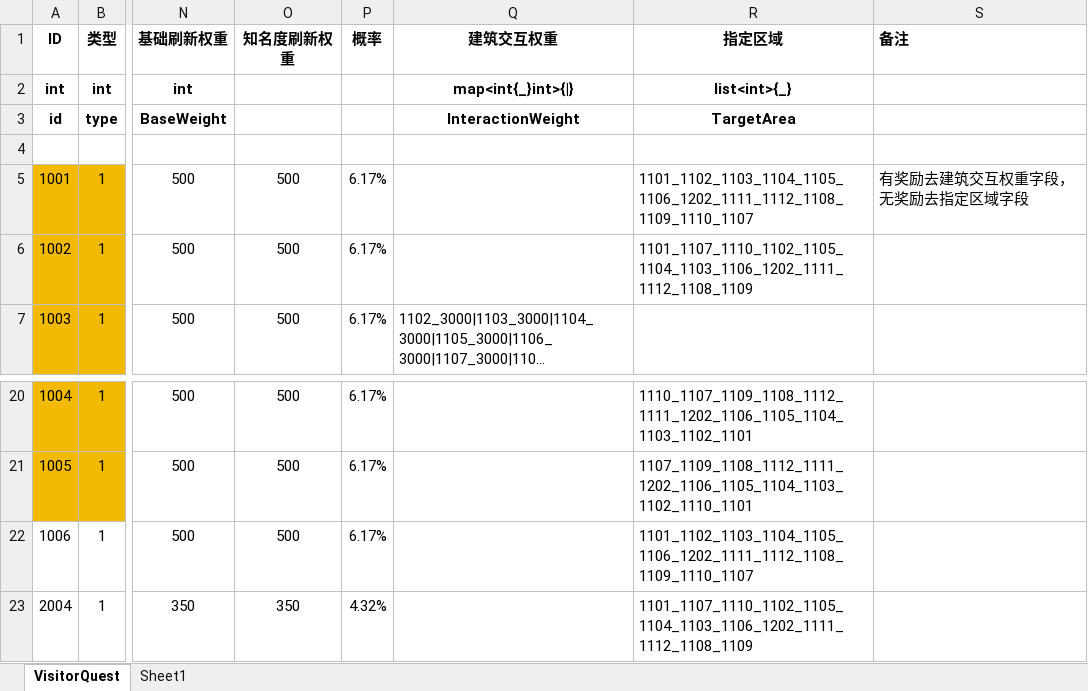
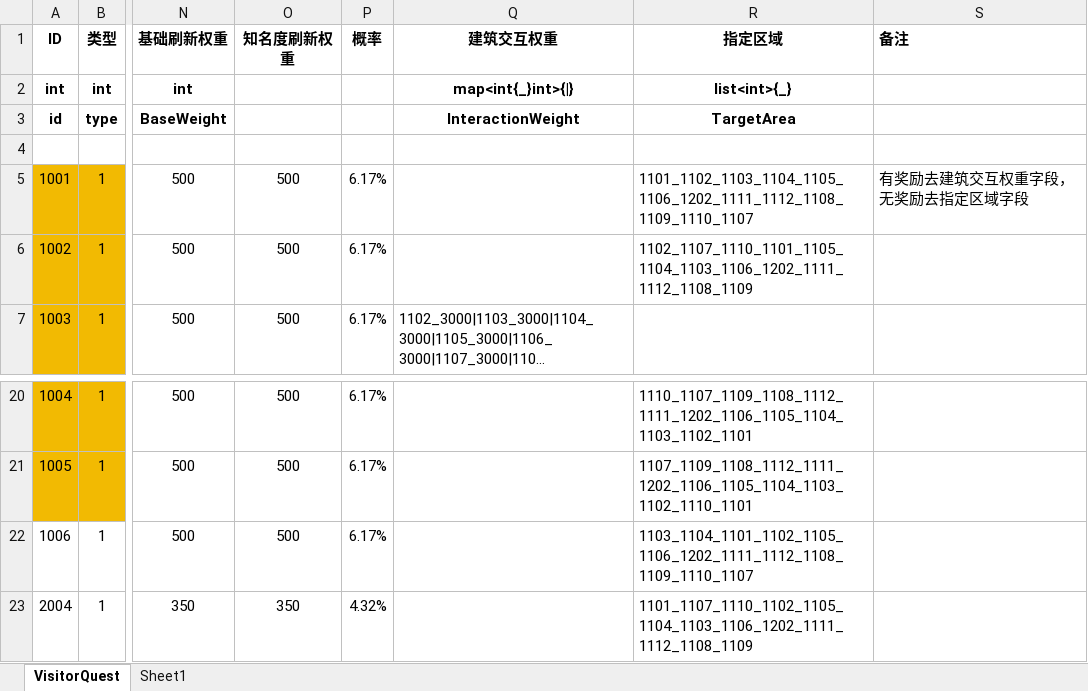
Before and after one commit to yanhailong/jjj_server, an Excel workbook: hall/resources/sample/VisitorQuest.xlsx, sheet VisitorQuest, drawn as a sheet; only a part is shown, gaps mark what is left out; long unchanged cells end in …; values as stored, in another font and other column widths than the file's, no borders; the diff names each change by its address in the sheet, - before the commit and + after, or states it on an @@ line.

```diff
--- a/hall/resources/sample/VisitorQuest.xlsx (sheet VisitorQuest)
+++ b/hall/resources/sample/VisitorQuest.xlsx (sheet VisitorQuest)
-R6 (指定区域): 1101_1107_1110_1102_1105_1104_1103_1106_1202_1111_1112_1108_1109
+R6 (指定区域): 1102_1107_1110_1101_1105_1104_1103_1106_1202_1111_1112_1108_1109
-R22 (指定区域): 1101_1102_1103_1104_1105_1106_1202_1111_1112_1108_1109_1110_1107
+R22 (指定区域): 1103_1104_1101_1102_1105_1106_1202_1111_1112_1108_1109_1110_1107
```
Also changed, not shown: hall/resources/sample/Guide.xlsx, hall/resources/sample/PoolList.xlsx, 10 other files.
